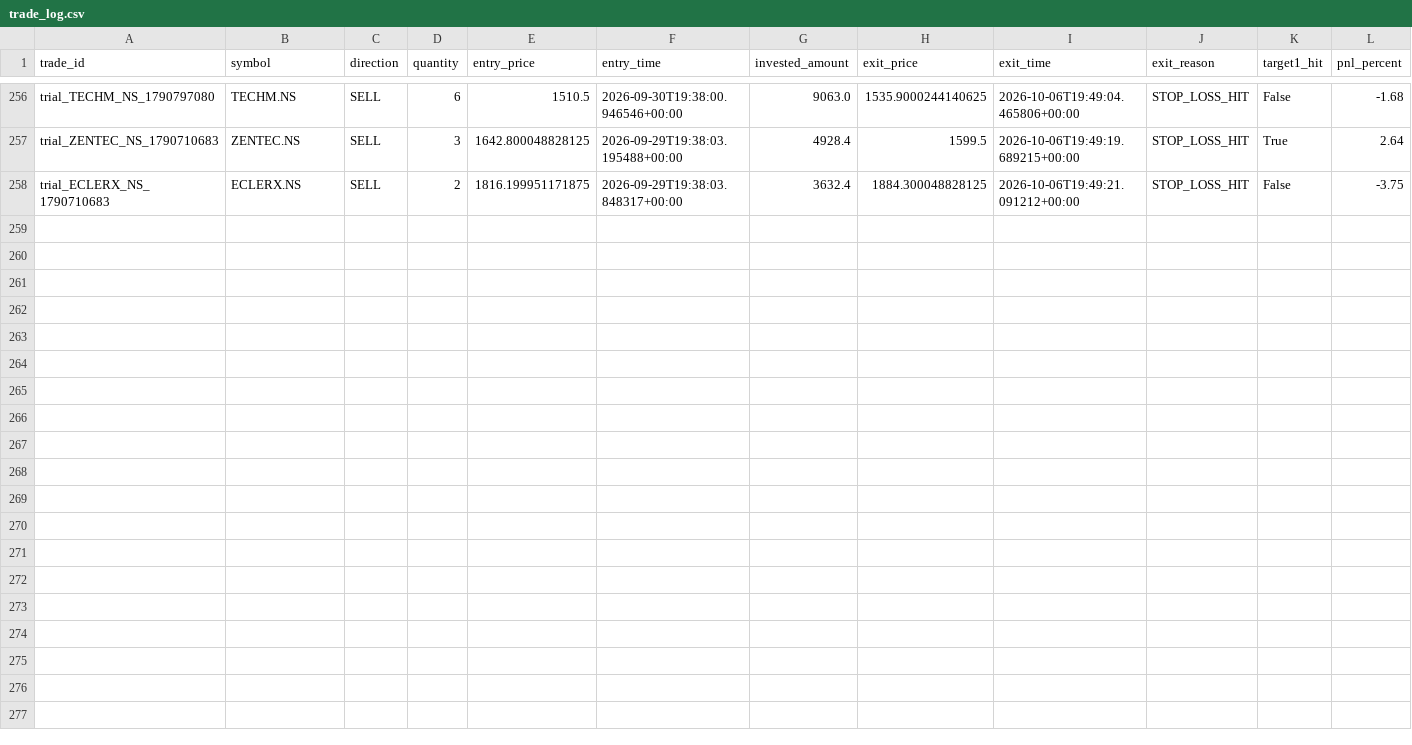
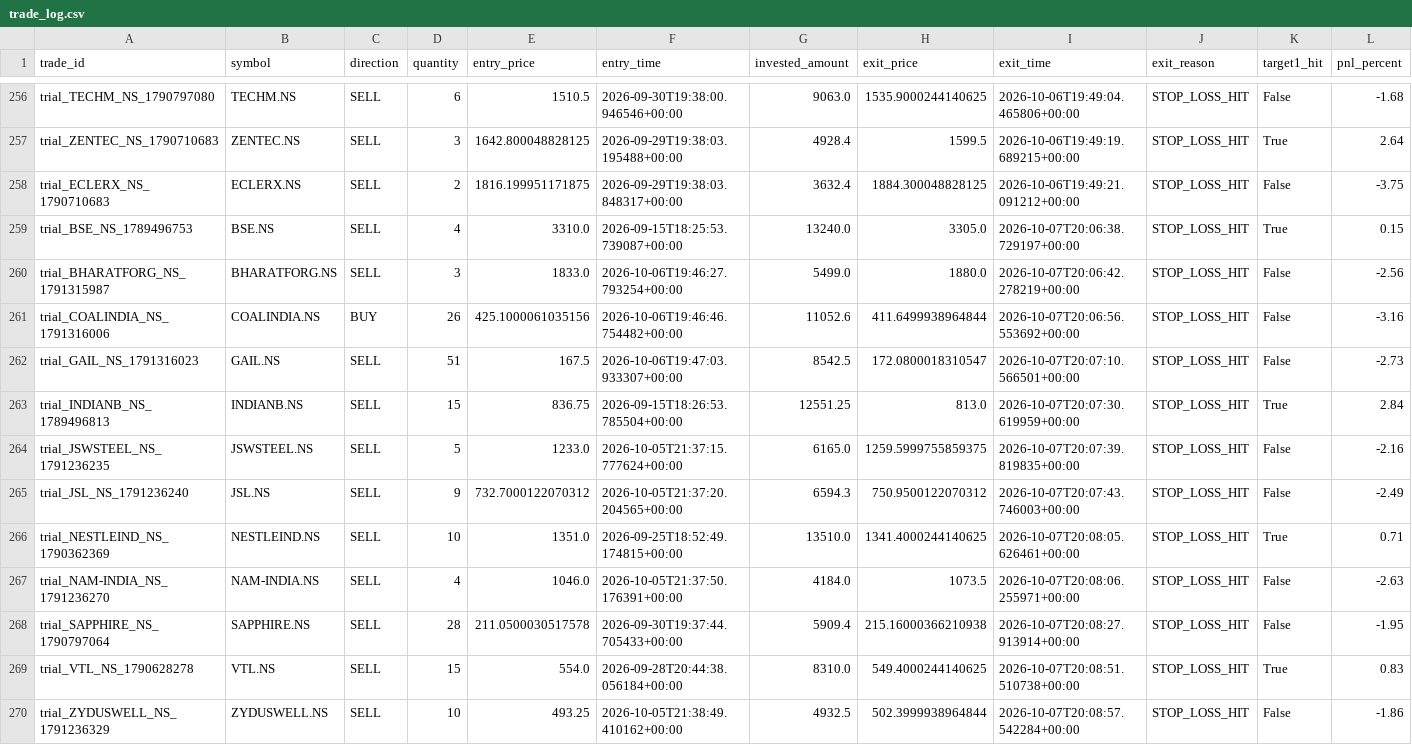
Before and after one commit to gobo-pixel/Professional-setup-of-swing-trading-Fixed-version2, a CSV file: storage/trial_trades/trade_log.csv, drawn as a sheet; only a part is shown, gaps mark what is left out; rows hold the shown columns only; the diff names each change by its address in the sheet, - before the commit and + after, or states it on an @@ line.

```diff
--- a/storage/trial_trades/trade_log.csv
+++ b/storage/trial_trades/trade_log.csv
+row 259: trial_BSE_NS_1789496753 | BSE.NS | SELL | 4 | 3310.0 | 2026-09-15T18:25:53.739087+00:00 | 13240.0 | 3305.0 | 2026-10-07T20:06:38.729197+00:00 | STOP_LOSS_HIT | True | 0.15
+row 260: trial_BHARATFORG_NS_1791315987 | BHARATFORG.NS | SELL | 3 | 1833.0 | 2026-10-06T19:46:27.793254+00:00 | 5499.0 | 1880.0 | 2026-10-07T20:06:42.278219+00:00 | STOP_LOSS_HIT | False | -2.56
+row 261: trial_COALINDIA_NS_1791316006 | COALINDIA.NS | BUY | 26 | 425.1000061035156 | 2026-10-06T19:46:46.754482+00:00 | 11052.6 | 411.6499938964844 | 2026-10-07T20:06:56.553692+00:00 | STOP_LOSS_HIT | False | -3.16
+row 262: trial_GAIL_NS_1791316023 | GAIL.NS | SELL | 51 | 167.5 | 2026-10-06T19:47:03.933307+00:00 | 8542.5 | 172.0800018310547 | 2026-10-07T20:07:10.566501+00:00 | STOP_LOSS_HIT | False | -2.73
+row 263: trial_INDIANB_NS_1789496813 | INDIANB.NS | SELL | 15 | 836.75 | 2026-09-15T18:26:53.785504+00:00 | 12551.25 | 813.0 | 2026-10-07T20:07:30.619959+00:00 | STOP_LOSS_HIT | True | 2.84
+row 264: trial_JSWSTEEL_NS_1791236235 | JSWSTEEL.NS | SELL | 5 | 1233.0 | 2026-10-05T21:37:15.777624+00:00 | 6165.0 | 1259.5999755859375 | 2026-10-07T20:07:39.819835+00:00 | STOP_LOSS_HIT | False | -2.16
+row 265: trial_JSL_NS_1791236240 | JSL.NS | SELL | 9 | 732.7000122070312 | 2026-10-05T21:37:20.204565+00:00 | 6594.3 | 750.9500122070312 | 2026-10-07T20:07:43.746003+00:00 | STOP_LOSS_HIT | False | -2.49
+row 266: trial_NESTLEIND_NS_1790362369 | NESTLEIND.NS | SELL | 10 | 1351.0 | 2026-09-25T18:52:49.174815+00:00 | 13510.0 | 1341.4000244140625 | 2026-10-07T20:08:05.626461+00:00 | STOP_LOSS_HIT | True | 0.71
+row 267: trial_NAM-INDIA_NS_1791236270 | NAM-INDIA.NS | SELL | 4 | 1046.0 | 2026-10-05T21:37:50.176391+00:00 | 4184.0 | 1073.5 | 2026-10-07T20:08:06.255971+00:00 | STOP_LOSS_HIT | False | -2.63
+row 268: trial_SAPPHIRE_NS_1790797064 | SAPPHIRE.NS | SELL | 28 | 211.0500030517578 | 2026-09-30T19:37:44.705433+00:00 | 5909.4 | 215.16000366210938 | 2026-10-07T20:08:27.913914+00:00 | STOP_LOSS_HIT | False | -1.95
+row 269: trial_VTL_NS_1790628278 | VTL.NS | SELL | 15 | 554.0 | 2026-09-28T20:44:38.056184+00:00 | 8310.0 | 549.4000244140625 | 2026-10-07T20:08:51.510738+00:00 | STOP_LOSS_HIT | True | 0.83
+row 270: trial_ZYDUSWELL_NS_1791236329 | ZYDUSWELL.NS | SELL | 10 | 493.25 | 2026-10-05T21:38:49.410162+00:00 | 4932.5 | 502.3999938964844 | 2026-10-07T20:08:57.542284+00:00 | STOP_LOSS_HIT | False | -1.86
```
Also changed, not shown: 1 other file.
